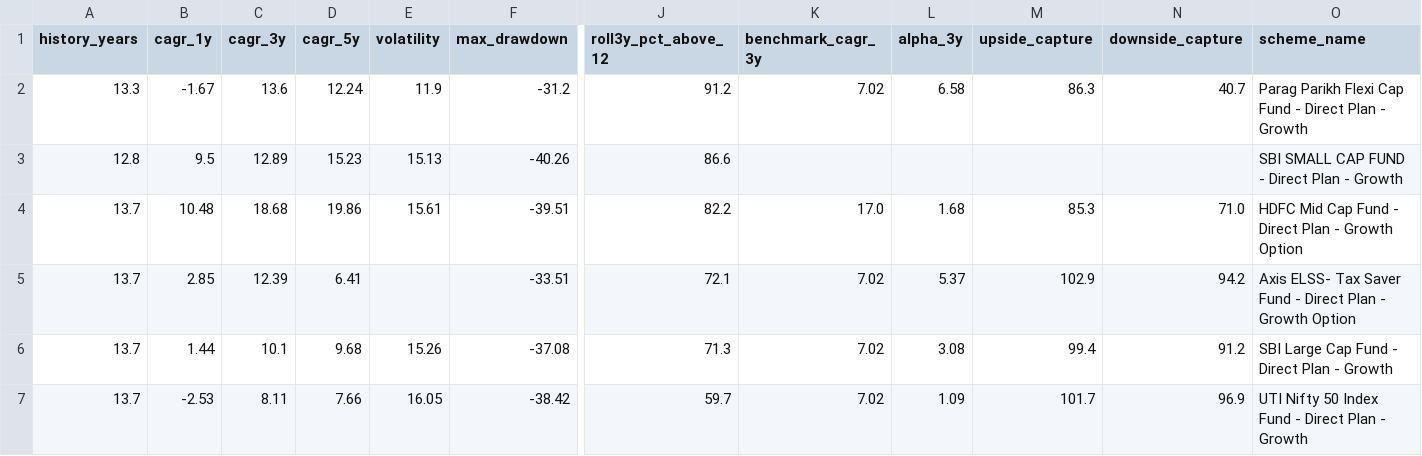
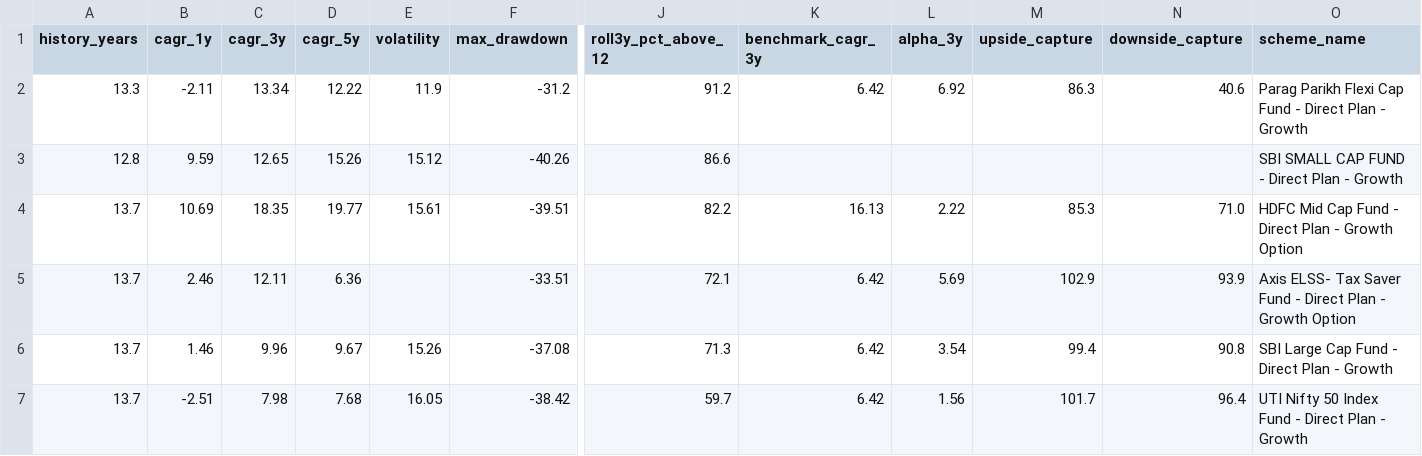
Before and after one commit to gopalbharti17/india-market-analysis, a CSV file: mf_rankings.csv, drawn as a sheet; only a part is shown, gaps mark what is left out; the diff names each change by its address in the sheet, - before the commit and + after, or states it on an @@ line.

```diff
--- a/mf_rankings.csv
+++ b/mf_rankings.csv
-B2 (cagr_1y): -1.67
+B2 (cagr_1y): -2.11
-C2 (cagr_3y): 13.6
+C2 (cagr_3y): 13.34
-D2 (cagr_5y): 12.24
+D2 (cagr_5y): 12.22
-K2 (benchmark_cagr_3y): 7.02
+K2 (benchmark_cagr_3y): 6.42
-L2 (alpha_3y): 6.58
+L2 (alpha_3y): 6.92
-N2 (downside_capture): 40.7
+N2 (downside_capture): 40.6
-B3 (cagr_1y): 9.5
+B3 (cagr_1y): 9.59
-C3 (cagr_3y): 12.89
+C3 (cagr_3y): 12.65
-D3 (cagr_5y): 15.23
+D3 (cagr_5y): 15.26
-E3 (volatility): 15.13
+E3 (volatility): 15.12
-B4 (cagr_1y): 10.48
+B4 (cagr_1y): 10.69
-C4 (cagr_3y): 18.68
+C4 (cagr_3y): 18.35
-D4 (cagr_5y): 19.86
+D4 (cagr_5y): 19.77
-K4 (benchmark_cagr_3y): 17.0
+K4 (benchmark_cagr_3y): 16.13
-L4 (alpha_3y): 1.68
+L4 (alpha_3y): 2.22
-B5 (cagr_1y): 2.85
+B5 (cagr_1y): 2.46
-C5 (cagr_3y): 12.39
+C5 (cagr_3y): 12.11
-D5 (cagr_5y): 6.41
+D5 (cagr_5y): 6.36
-K5:K7 (benchmark_cagr_3y): 7.02
+K5:K7 (benchmark_cagr_3y): 6.42
-L5 (alpha_3y): 5.37
+L5 (alpha_3y): 5.69
-N5 (downside_capture): 94.2
+N5 (downside_capture): 93.9
-B6 (cagr_1y): 1.44
+B6 (cagr_1y): 1.46
-C6 (cagr_3y): 10.1
+C6 (cagr_3y): 9.96
-D6 (cagr_5y): 9.68
+D6 (cagr_5y): 9.67
-L6 (alpha_3y): 3.08
+L6 (alpha_3y): 3.54
-N6 (downside_capture): 91.2
+N6 (downside_capture): 90.8
-B7 (cagr_1y): -2.53
+B7 (cagr_1y): -2.51
-C7 (cagr_3y): 8.11
+C7 (cagr_3y): 7.98
-D7 (cagr_5y): 7.66
+D7 (cagr_5y): 7.68
-L7 (alpha_3y): 1.09
+L7 (alpha_3y): 1.56
-N7 (downside_capture): 96.9
+N7 (downside_capture): 96.4
```
Also changed, not shown: stock_rankings.csv, 3 other files.
